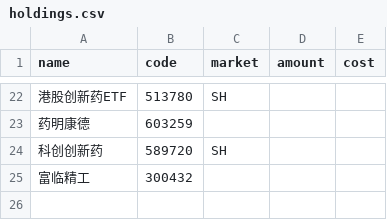
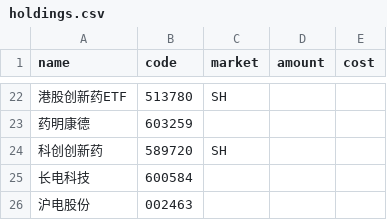
Before and after one commit to HzlGauss/market_watcher, a CSV file: holdings.csv, drawn as a sheet; only a part is shown, gaps mark what is left out.

```diff
--- a/holdings.csv
+++ b/holdings.csv
@@ -24,2 +24,3 @@ name,code,market,amount,cost
 科创创新药,589720,SH,,
-富临精工,300432,,,
+长电科技,600584,,,
+沪电股份,002463,,,
```
Also changed, not shown: 3 other files.
